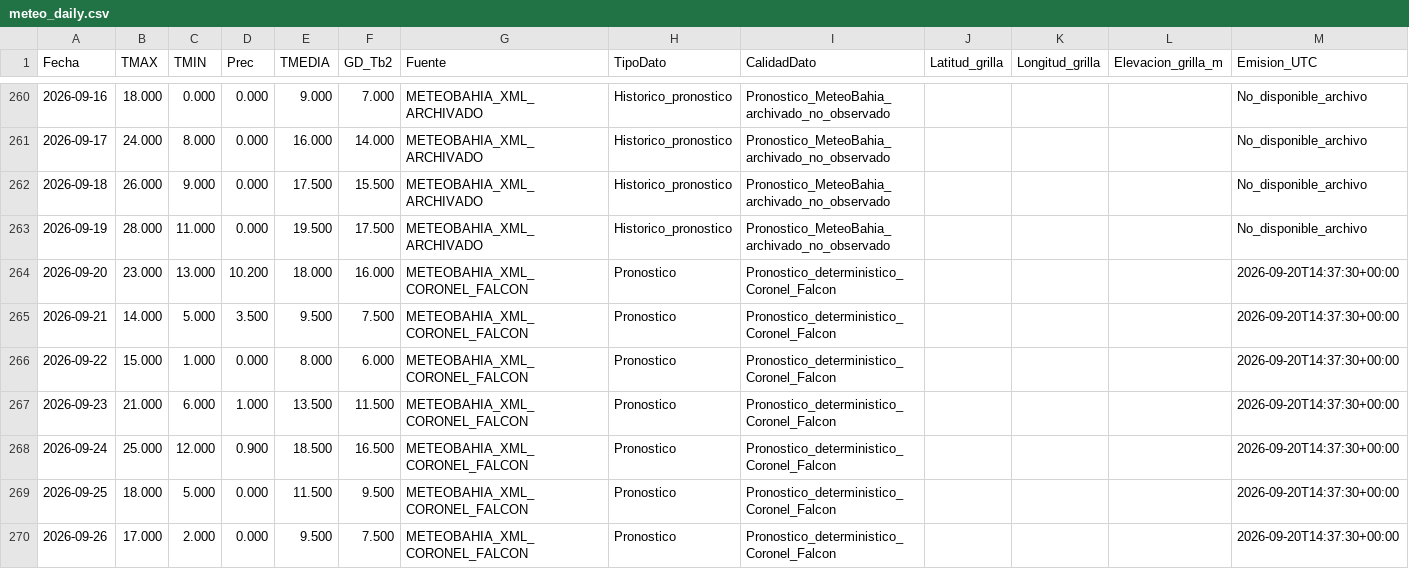
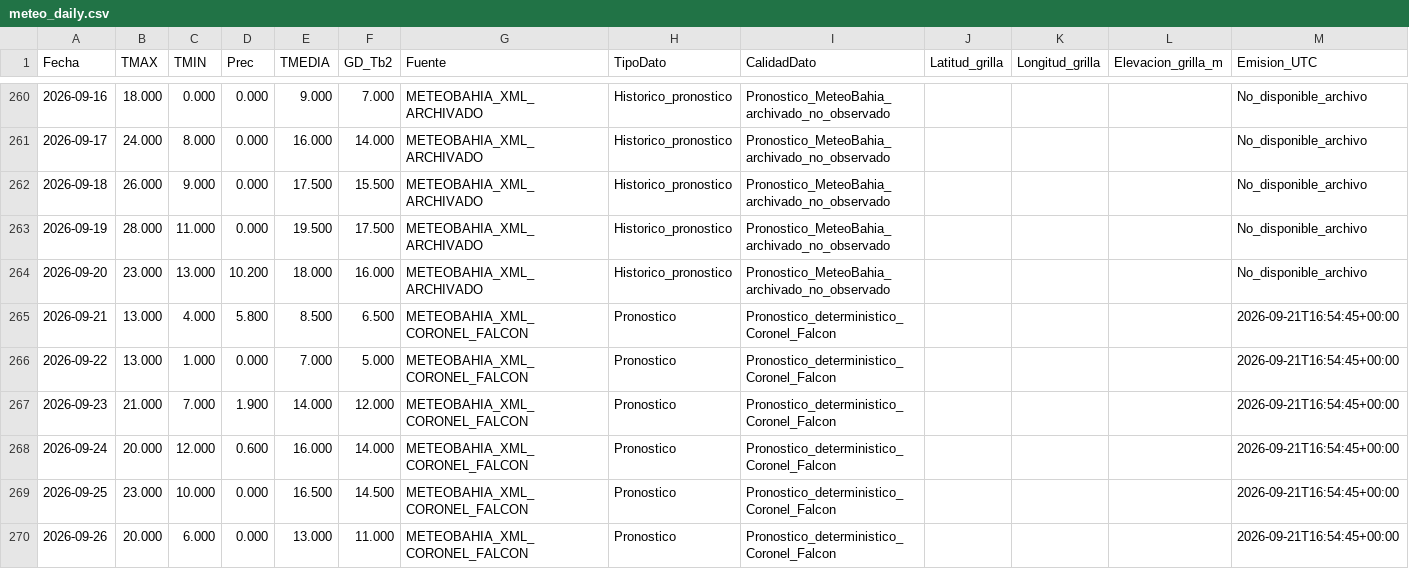
Before and after one commit to PREDWEEM/LOLIUM_LARTIGAU-2026, a CSV file: meteo_daily.csv, drawn as a sheet; only a part is shown, gaps mark what is left out; the diff covers the shown part only.

```diff
--- a/meteo_daily.csv
+++ b/meteo_daily.csv
@@ -263,8 +263,8 @@ Fecha,TMAX,TMIN,Prec,TMEDIA,GD_Tb2,Fuente,TipoDato,CalidadDato,Latitud_grilla,Lo
 2026-09-19,28.000,11.000,0.000,19.500,17.500,METEOBAHIA_XML_ARCHIVADO,Historico_pronostico,Pronostico_MeteoBahia_archivado_no_observado,,,,No_disponible_archivo
-2026-09-20,23.000,13.000,10.200,18.000,16.000,METEOBAHIA_XML_CORONEL_FALCON,Pronostico,Pronostico_deterministico_Coronel_Falcon,,,,2026-09-20T14:37:30+00:00
-2026-09-21,14.000,5.000,3.500,9.500,7.500,METEOBAHIA_XML_CORONEL_FALCON,Pronostico,Pronostico_deterministico_Coronel_Falcon,,,,2026-09-20T14:37:30+00:00
-2026-09-22,15.000,1.000,0.000,8.000,6.000,METEOBAHIA_XML_CORONEL_FALCON,Pronostico,Pronostico_deterministico_Coronel_Falcon,,,,2026-09-20T14:37:30+00:00
-2026-09-23,21.000,6.000,1.000,13.500,11.500,METEOBAHIA_XML_CORONEL_FALCON,Pronostico,Pronostico_deterministico_Coronel_Falcon,,,,2026-09-20T14:37:30+00:00
-2026-09-24,25.000,12.000,0.900,18.500,16.500,METEOBAHIA_XML_CORONEL_FALCON,Pronostico,Pronostico_deterministico_Coronel_Falcon,,,,2026-09-20T14:37:30+00:00
-2026-09-25,18.000,5.000,0.000,11.500,9.500,METEOBAHIA_XML_CORONEL_FALCON,Pronostico,Pronostico_deterministico_Coronel_Falcon,,,,2026-09-20T14:37:30+00:00
-2026-09-26,17.000,2.000,0.000,9.500,7.500,METEOBAHIA_XML_CORONEL_FALCON,Pronostico,Pronostico_deterministico_Coronel_Falcon,,,,2026-09-20T14:37:30+00:00
+2026-09-20,23.000,13.000,10.200,18.000,16.000,METEOBAHIA_XML_ARCHIVADO,Historico_pronostico,Pronostico_MeteoBahia_archivado_no_observado,,,,No_disponible_archivo
+2026-09-21,13.000,4.000,5.800,8.500,6.500,METEOBAHIA_XML_CORONEL_FALCON,Pronostico,Pronostico_deterministico_Coronel_Falcon,,,,2026-09-21T16:54:45+00:00
+2026-09-22,13.000,1.000,0.000,7.000,5.000,METEOBAHIA_XML_CORONEL_FALCON,Pronostico,Pronostico_deterministico_Coronel_Falcon,,,,2026-09-21T16:54:45+00:00
+2026-09-23,21.000,7.000,1.900,14.000,12.000,METEOBAHIA_XML_CORONEL_FALCON,Pronostico,Pronostico_deterministico_Coronel_Falcon,,,,2026-09-21T16:54:45+00:00
+2026-09-24,20.000,12.000,0.600,16.000,14.000,METEOBAHIA_XML_CORONEL_FALCON,Pronostico,Pronostico_deterministico_Coronel_Falcon,,,,2026-09-21T16:54:45+00:00
+2026-09-25,23.000,10.000,0.000,16.500,14.500,METEOBAHIA_XML_CORONEL_FALCON,Pronostico,Pronostico_deterministico_Coronel_Falcon,,,,2026-09-21T16:54:45+00:00
+2026-09-26,20.000,6.000,0.000,13.000,11.000,METEOBAHIA_XML_CORONEL_FALCON,Pronostico,Pronostico_deterministico_Coronel_Falcon,,,,2026-09-21T16:54:45+00:00
```
Also changed, not shown: 30 edited cells elsewhere in this file, data/meteo_falcon_pronosticos_archivados_2026.csv, 2 other files.
